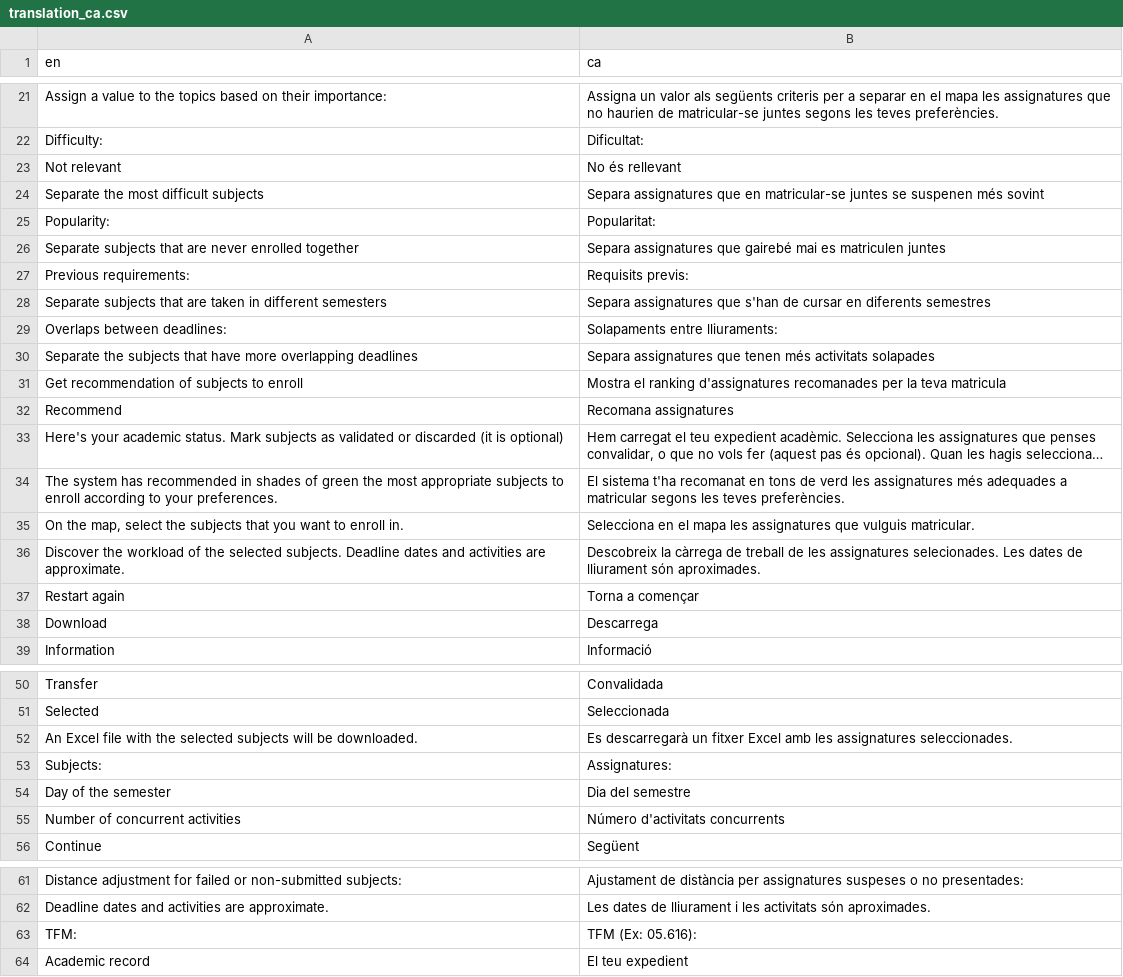
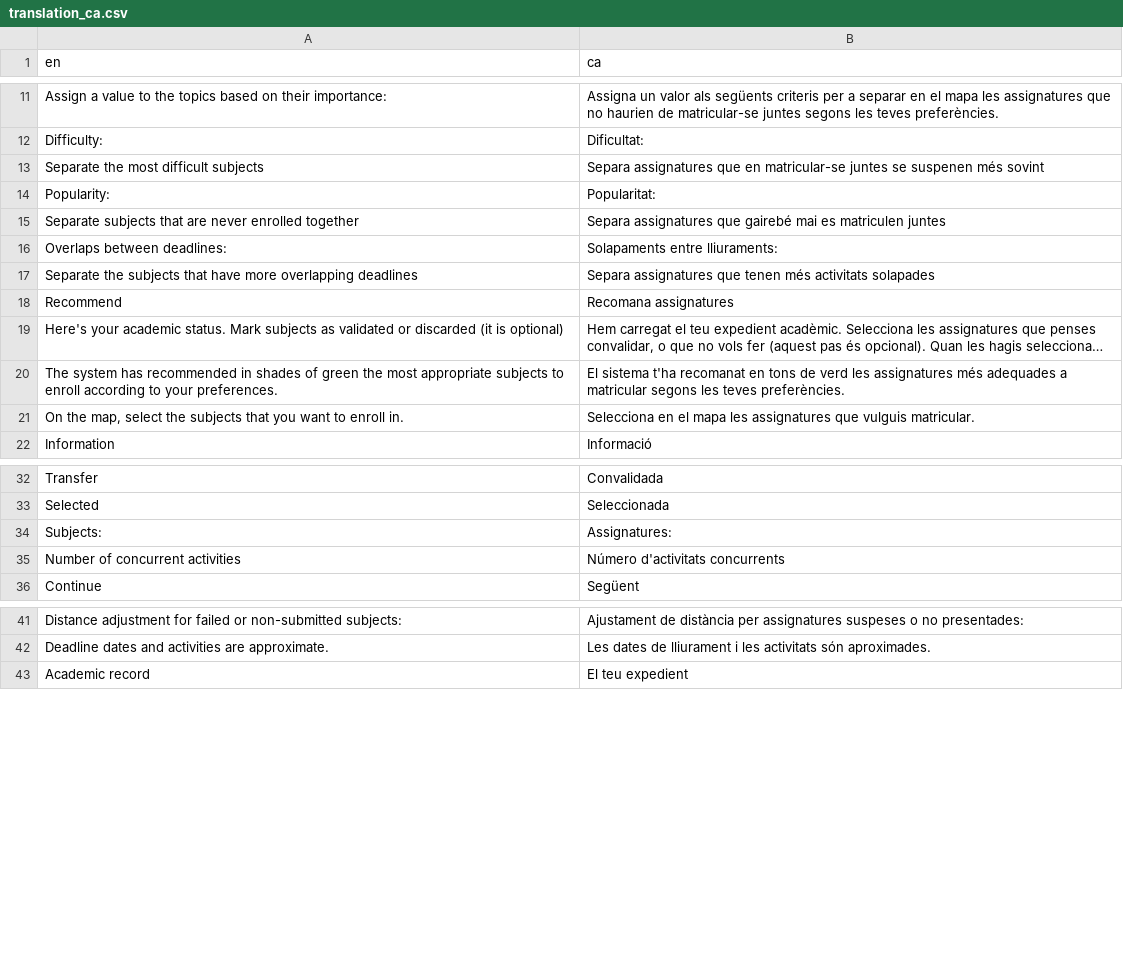
Before and after one commit to tim-thorp/VisualEnrollment, a CSV file: inst/lang/translation_ca.csv, drawn as a sheet; only a part is shown, gaps mark what is left out; long unchanged cells end in …; the diff covers the shown part only.

```diff
--- a/inst/lang/translation_ca.csv
+++ b/inst/lang/translation_ca.csv
@@ -22,3 +12,2 @@ Assign a value to the topics based on their importance:;Assigna un valor als seg
 Difficulty:;Dificultat:
-Not relevant;No és rellevant
 Separate the most difficult subjects;Separa assignatures que en matricular-se juntes se suspenen més sovint
@@ -26,7 +15,4 @@ Popularity:;Popularitat:
 Separate subjects that are never enrolled together;Separa assignatures que gairebé mai es matriculen juntes
-Previous requirements:;Requisits previs:
-Separate subjects that are taken in different semesters;Separa assignatures que s'han de cursar en diferents semestres
 Overlaps between deadlines:;Solapaments entre lliuraments:
 Separate the subjects that have more overlapping deadlines;Separa assignatures que tenen més activitats solapades
-Get recommendation of subjects to enroll;Mostra el ranking d'assignatures recomanades per la teva matricula
 Recommend;Recomana assignatures
@@ -35,5 +21,2 @@ The system has recommended in shades of green the most appropriate subjects to e
 On the map, select the subjects that you want to enroll in.;Selecciona en el mapa les assignatures que vulguis matricular.
-Discover the workload of the selected subjects. Deadline dates and activities are approximate.;Descobreix la càrrega de treball de les assignatures selecionades. Les dates de lliurament són aproximades.
-Restart again;Torna a començar
-Download;Descarrega
 Information;Informació
@@ -51,5 +33,3 @@ Transfer;Convalidada
 Selected;Seleccionada
-An Excel file with the selected subjects will be downloaded.;Es descarregarà un fitxer Excel amb les assignatures seleccionades.
 Subjects:;Assignatures:
-Day of the semester;Dia del semestre
 Number of concurrent activities;Número d'activitats concurrents
@@ -62,3 +42,2 @@ Distance adjustment for failed or non-submitted subjects:;Ajustament de distànc
 Deadline dates and activities are approximate.;Les dates de lliurament i les activitats són aproximades.
-TFM:;TFM (Ex: 05.616):
 Academic record;El teu expedient
```
Also changed, not shown: 18 removed rows and 1 edited cell elsewhere in this file, inst/lang/translation_es.csv, 2 other files.
